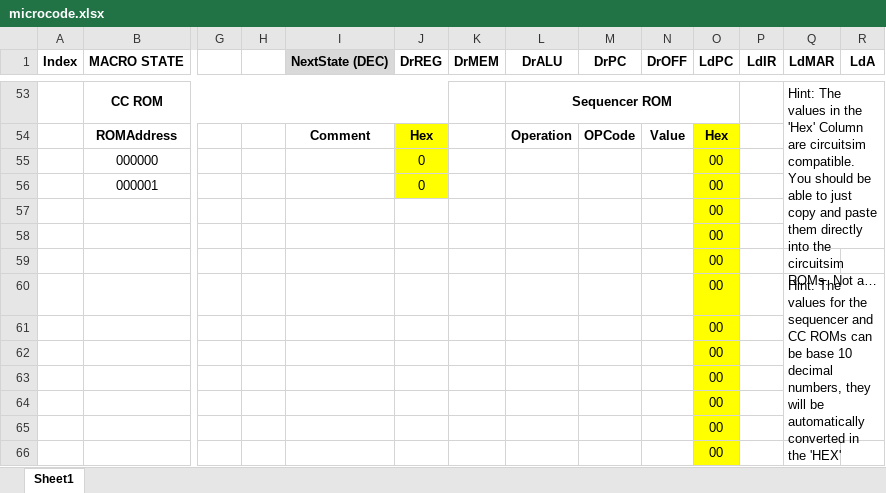
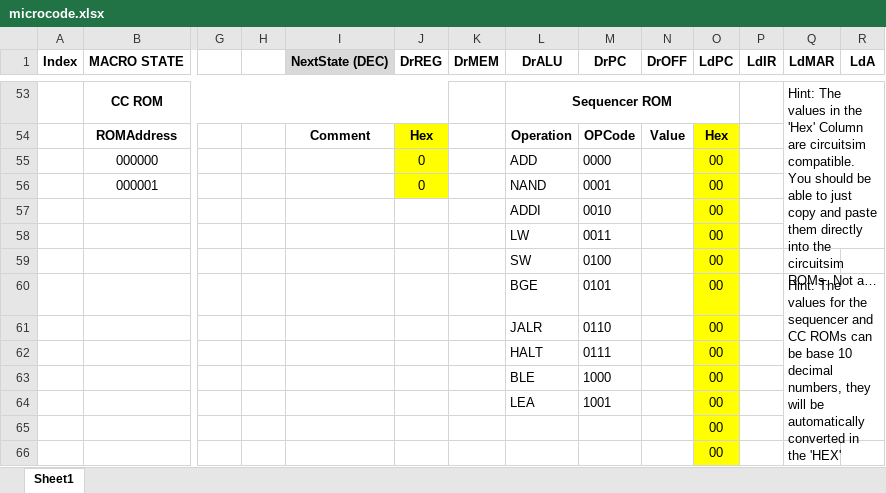
Before and after one commit to nandhas31/CS2200, an Excel workbook: cs2200-project1/microcode/microcode.xlsx, sheet Sheet1, drawn as a sheet; only a part is shown, gaps mark what is left out; long unchanged cells end in …; values as stored, in another font and other column widths than the file's, no borders; conditional formats not drawn; removed rows and columns are numbered as before the commit, all else as after; rows hold the shown columns only; the diff covers the shown part only; the diff names each change by its address in the sheet, - before the commit and + after, or states it on an @@ line.

```diff
--- a/cs2200-project1/microcode/microcode.xlsx (sheet Sheet1)
+++ b/cs2200-project1/microcode/microcode.xlsx (sheet Sheet1)
-L55 (DrALU): (empty)
+L55 (DrALU): ADD
-M55 (DrPC): (empty)
+M55 (DrPC): 0000
-L56 (DrALU): (empty)
+L56 (DrALU): NAND
-M56 (DrPC): (empty)
+M56 (DrPC): 0001
-row 57:  |  |  |  |  |  |  |  |  |  | 00
-row 58:  |  |  |  |  |  |  |  |  |  | 00
-row 59:  |  |  |  |  |  |  |  |  |  | 00
-row 60:  |  |  |  |  |  |  |  |  |  | 00 |  | Hint: The values for the sequencer and CC ROMs can be base 10 decimal numbers, they will be automatically converted in the 'HEX' column
-row 61:  |  |  |  |  |  |  |  |  |  | 00
-row 62:  |  |  |  |  |  |  |  |  |  | 00
-row 63:  |  |  |  |  |  |  |  |  |  | 00
-row 64:  |  |  |  |  |  |  |  |  |  | 00
+row 57:  |  |  |  |  |  |  | ADDI | 0010 |  | 00
+row 58:  |  |  |  |  |  |  | LW | 0011 |  | 00
+row 59:  |  |  |  |  |  |  | SW | 0100 |  | 00
+row 60:  |  |  |  |  |  |  | BGE | 0101 |  | 00 |  | Hint: The values for the sequencer and CC ROMs can be base 10 decimal numbers, they will be automatically converted in the 'HEX' column
+row 61:  |  |  |  |  |  |  | JALR | 0110 |  | 00
+row 62:  |  |  |  |  |  |  | HALT | 0111 |  | 00
+row 63:  |  |  |  |  |  |  | BLE | 1000 |  | 00
+row 64:  |  |  |  |  |  |  | LEA | 1001 |  | 00
```
Also changed, not shown: 27 edited cells elsewhere in this sheet, 13 other files.
